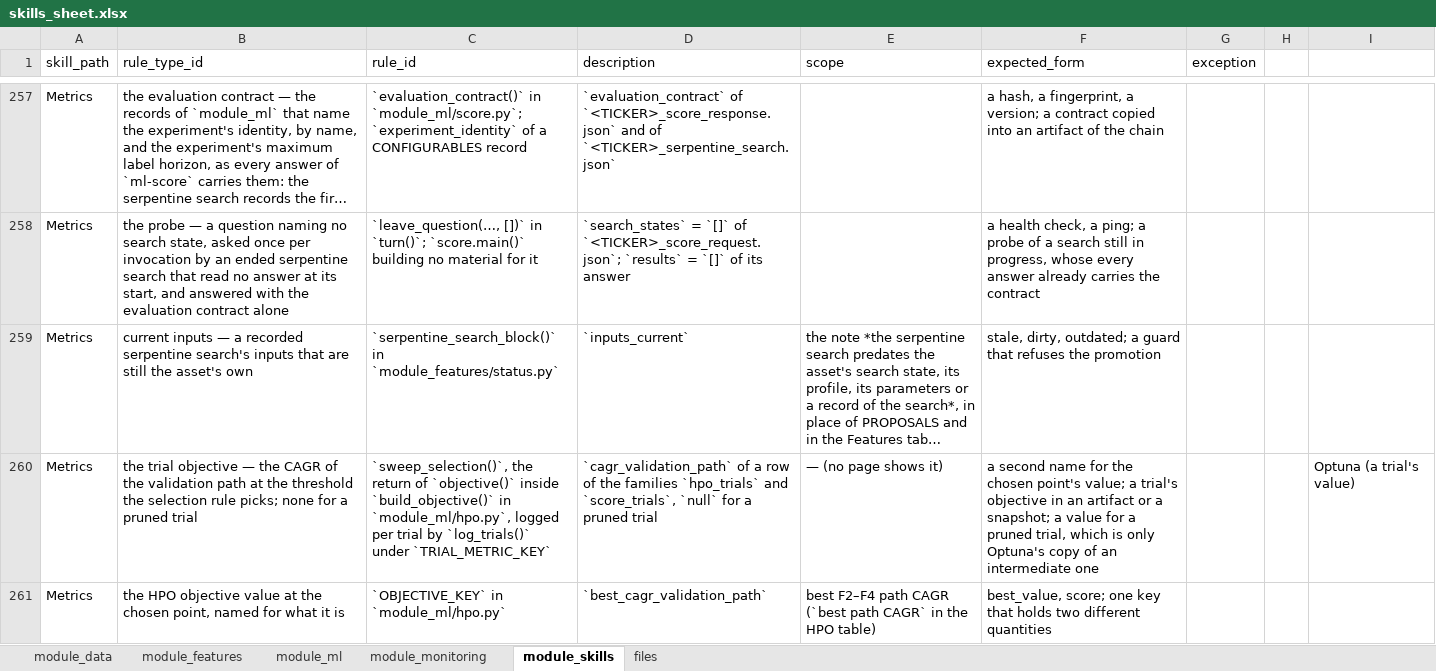
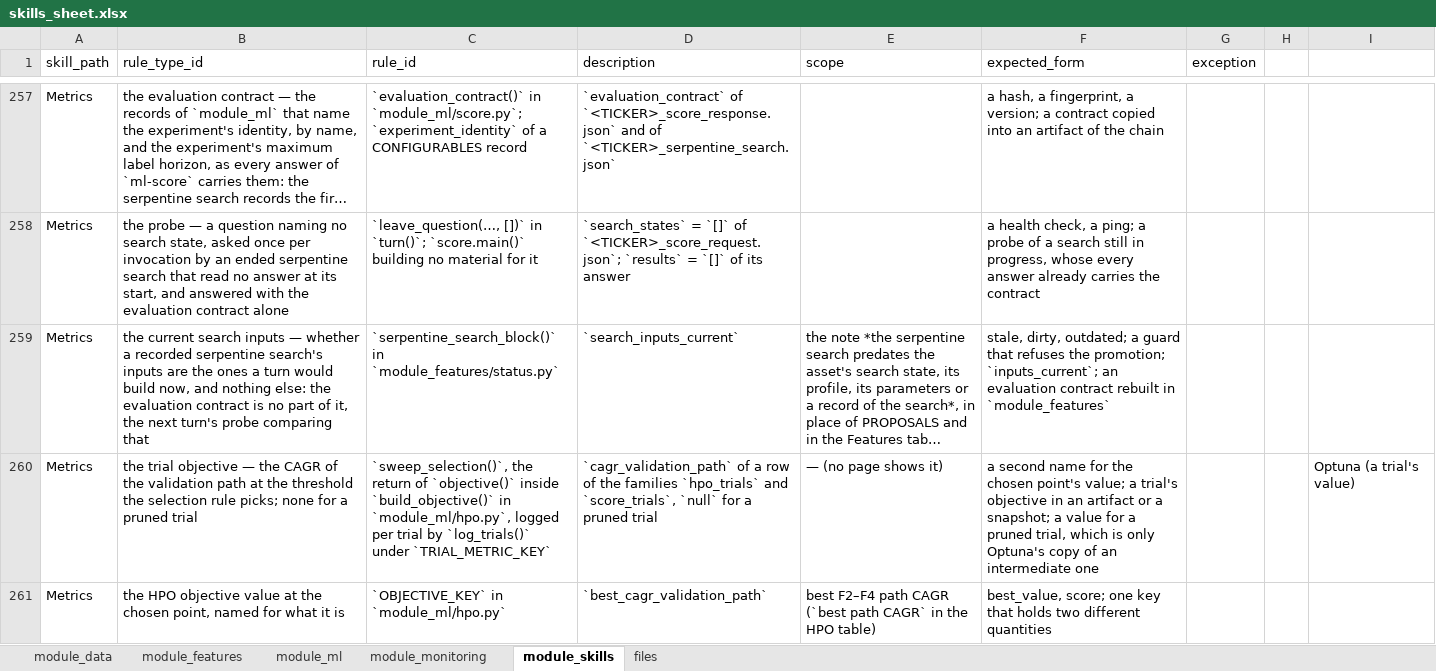
Before and after one commit to flak92/LIORA-MLOps-Portfolio, an Excel workbook: module_skills/skills_sheet.xlsx, sheet module_skills, drawn as a sheet; only a part is shown, gaps mark what is left out; long unchanged cells end in …; values as stored, in another font and other column widths than the file's, no borders; the diff covers the shown part only; the diff names each change by its address in the sheet, - before the commit and + after, or states it on an @@ line.

Commit message:
Name the snapshot's boolean for what it compares, the search inputs
inputs_current of the feature snapshot says whether a recorded serpentine
search's inputs are the ones a turn would build now, and its docstring spoke
of "the contract", which read as the evaluation contract. It is renamed
search_inputs_current and means that comparison alone: the evaluation
contract is no part of it, since this module cannot know the one the next
answer will carry, and the next turn's probe compares it. The docstring names
the catalogue contract it reads; the page, the features terminal's README,
the rule texts and the register move with the key, and the tracked snapshot
is written again by features-status.

```diff
--- a/module_skills/skills_sheet.xlsx (sheet module_skills)
+++ b/module_skills/skills_sheet.xlsx (sheet module_skills)
-B259 (rule_type_id): current inputs — a recorded serpentine search's inputs that are still the asset's own
+B259 (rule_type_id): the current search inputs — whether a recorded serpentine search's inputs are the ones a turn would build now, and nothing else: the evaluation contract is no part of it, the next turn's probe comparing that
-D259 (description): `inputs_current`
+D259 (description): `search_inputs_current`
-F259 (expected_form): …refuses the promotion
+F259 (expected_form): …refuses the promotion; `inputs_current`; an evaluation contract rebuilt in `module_features`
```
Also changed, not shown: 2 edited cells elsewhere in this sheet, sheet module_features, 6 other files.
